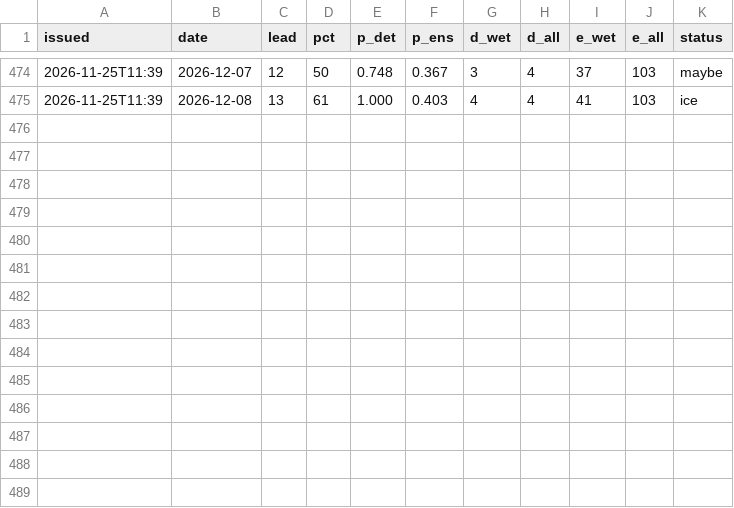
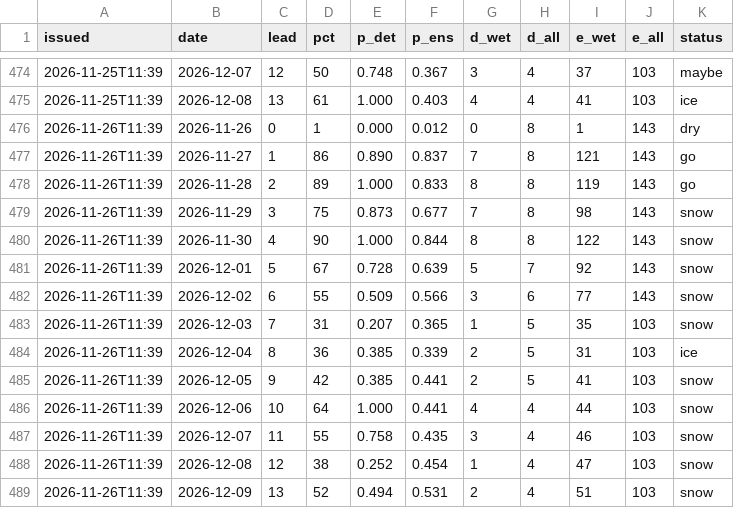
Before and after one commit to kilfaaa/drift, a CSV file: data/forecast_log.csv, drawn as a sheet; only a part is shown, gaps mark what is left out.

```diff
--- a/data/forecast_log.csv
+++ b/data/forecast_log.csv
@@ -475 +475,15 @@ issued,date,lead,pct,p_det,p_ens,d_wet,d_all,e_wet,e_all,status
 2026-11-25T11:39,2026-12-08,13,61,1.000,0.403,4,4,41,103,ice
+2026-11-26T11:39,2026-11-26,0,1,0.000,0.012,0,8,1,143,dry
+2026-11-26T11:39,2026-11-27,1,86,0.890,0.837,7,8,121,143,go
+2026-11-26T11:39,2026-11-28,2,89,1.000,0.833,8,8,119,143,go
+2026-11-26T11:39,2026-11-29,3,75,0.873,0.677,7,8,98,143,snow
+2026-11-26T11:39,2026-11-30,4,90,1.000,0.844,8,8,122,143,snow
+2026-11-26T11:39,2026-12-01,5,67,0.728,0.639,5,7,92,143,snow
+2026-11-26T11:39,2026-12-02,6,55,0.509,0.566,3,6,77,143,snow
+2026-11-26T11:39,2026-12-03,7,31,0.207,0.365,1,5,35,103,snow
+2026-11-26T11:39,2026-12-04,8,36,0.385,0.339,2,5,31,103,ice
+2026-11-26T11:39,2026-12-05,9,42,0.385,0.441,2,5,41,103,snow
+2026-11-26T11:39,2026-12-06,10,64,1.000,0.441,4,4,44,103,snow
+2026-11-26T11:39,2026-12-07,11,55,0.758,0.435,3,4,46,103,snow
+2026-11-26T11:39,2026-12-08,12,38,0.252,0.454,1,4,47,103,snow
+2026-11-26T11:39,2026-12-09,13,52,0.494,0.531,2,4,51,103,snow
```
Also changed, not shown: data/forecast_log_krasnaya.csv, data/forecast_log_mega.csv, 7 other files.
